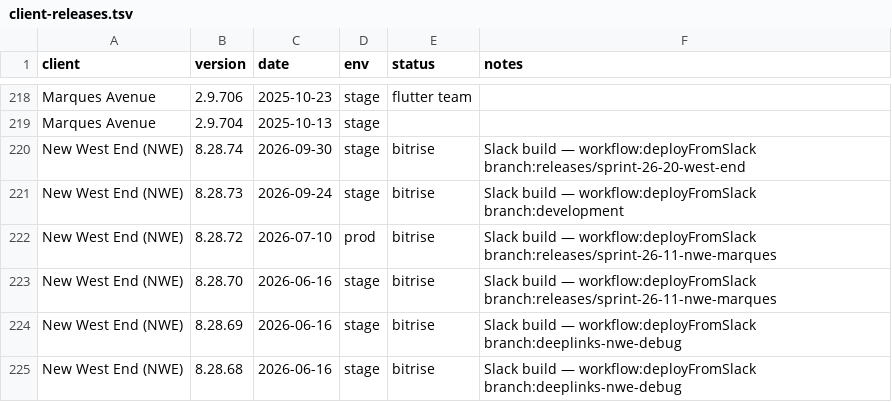
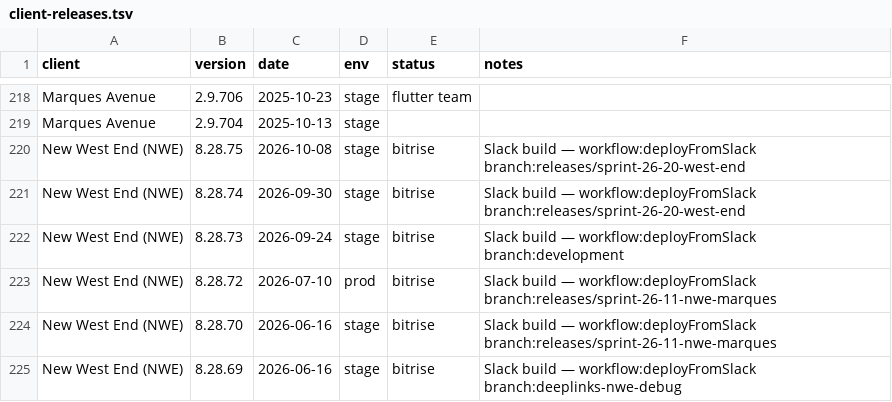
Before and after one commit to dayerdl/slack-bitrise-build-trigger, a TSV file: data/client-releases.tsv, drawn as a sheet; only a part is shown, gaps mark what is left out; the shorter side is filled out with more unchanged rows.

Commit message:
chore(releases): New West End (NWE) 8.28.75 from Bitrise trigger [slack]

```diff
--- a/data/client-releases.tsv
+++ b/data/client-releases.tsv
@@ -219,2 +219,3 @@ Marques Avenue	2.9.706	2025-10-23	stage	flutter team
 Marques Avenue	2.9.704	2025-10-13	stage		
+New West End (NWE)	8.28.75	2026-10-08	stage	bitrise	Slack build — workflow:deployFromSlack branch:releases/sprint-26-20-west-end
 New West End (NWE)	8.28.74	2026-09-30	stage	bitrise	Slack build — workflow:deployFromSlack branch:releases/sprint-26-20-west-end
```
